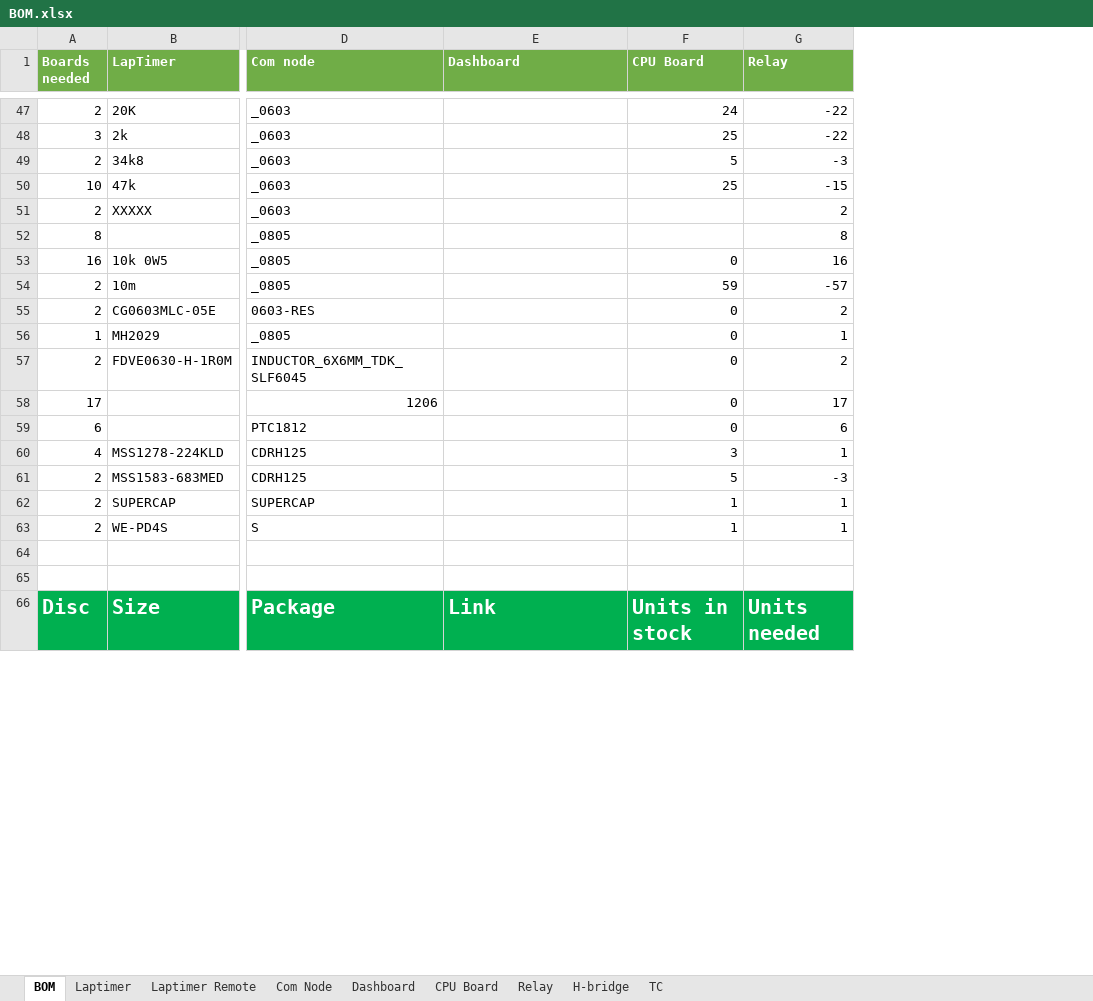
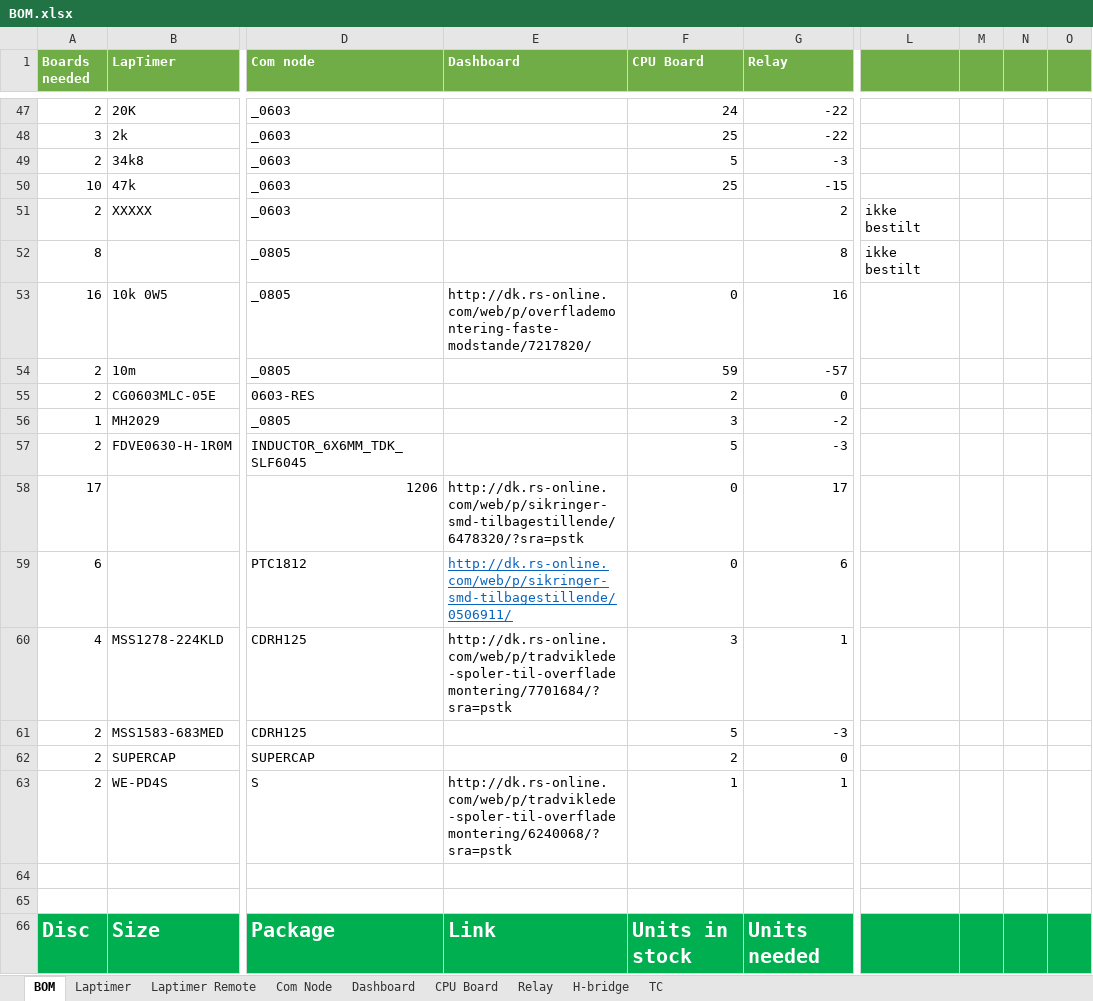
Before and after one commit to UnicornRaceEngineering/g5-pcb, an Excel workbook: BOM.xlsx, sheet BOM, drawn as a sheet; only a part is shown, gaps mark what is left out; values as stored, in another font and other column widths than the file's, no borders; conditional formats not drawn; the diff covers the shown part only; the diff names each change by its address in the sheet, - before the commit and + after, or states it on an @@ line.

```diff
--- a/BOM.xlsx (sheet BOM)
+++ b/BOM.xlsx (sheet BOM)
+column L, rows 51-52: ikke bestilt | ikke bestilt
+column M, empty
+column N, empty
+column O, empty
-E53 (Dashboard): (empty)
+E53 (Dashboard): http://dk.rs-online.com/web/p/overflademontering-faste-modstande/7217820/
-F55 (CPU Board): 0
+F55 (CPU Board): 2
-G55 (Relay): 2
+G55 (Relay): 0
-F56 (CPU Board): 0
+F56 (CPU Board): 3
-G56 (Relay): 1
+G56 (Relay): -2
-F57 (CPU Board): 0
+F57 (CPU Board): 5
-G57 (Relay): 2
+G57 (Relay): -3
-E58 (Dashboard): (empty)
+E58 (Dashboard): http://dk.rs-online.com/web/p/sikringer-smd-tilbagestillende/6478320/?sra=pstk
-E59 (Dashboard): (empty)
+E59 (Dashboard): http://dk.rs-online.com/web/p/sikringer-smd-tilbagestillende/0506911/
-E60 (Dashboard): (empty)
+E60 (Dashboard): http://dk.rs-online.com/web/p/tradviklede-spoler-til-overflademontering/7701684/?sra=pstk
-F62 (CPU Board): 1
+F62 (CPU Board): 2
-G62 (Relay): 1
+G62 (Relay): 0
-E63 (Dashboard): (empty)
+E63 (Dashboard): http://dk.rs-online.com/web/p/tradviklede-spoler-til-overflademontering/6240068/?sra=pstk
```
Also changed, not shown: 1 added row, 2 removed rows, 65 edited cells and cell formats elsewhere in this sheet, formulas that keep their value.
